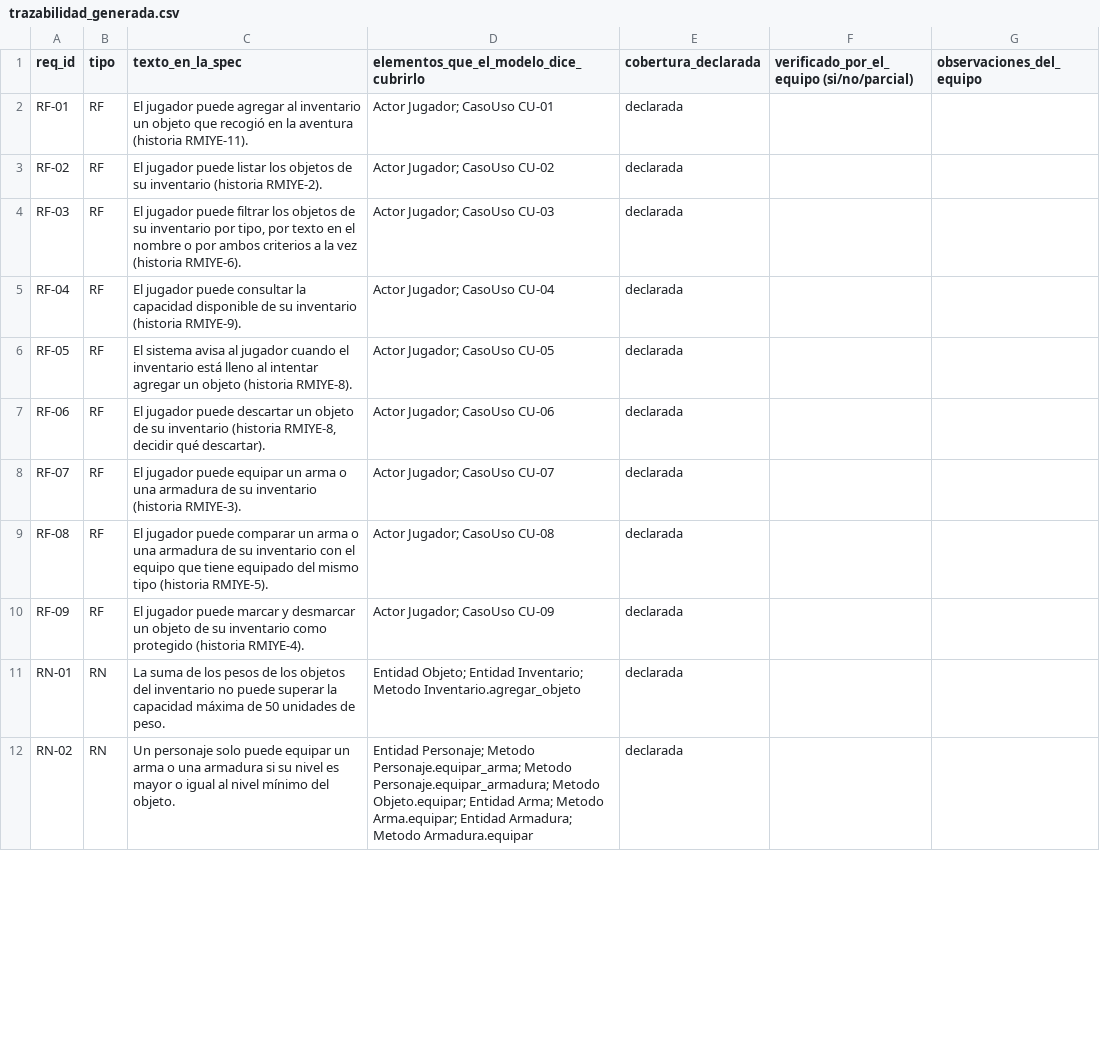
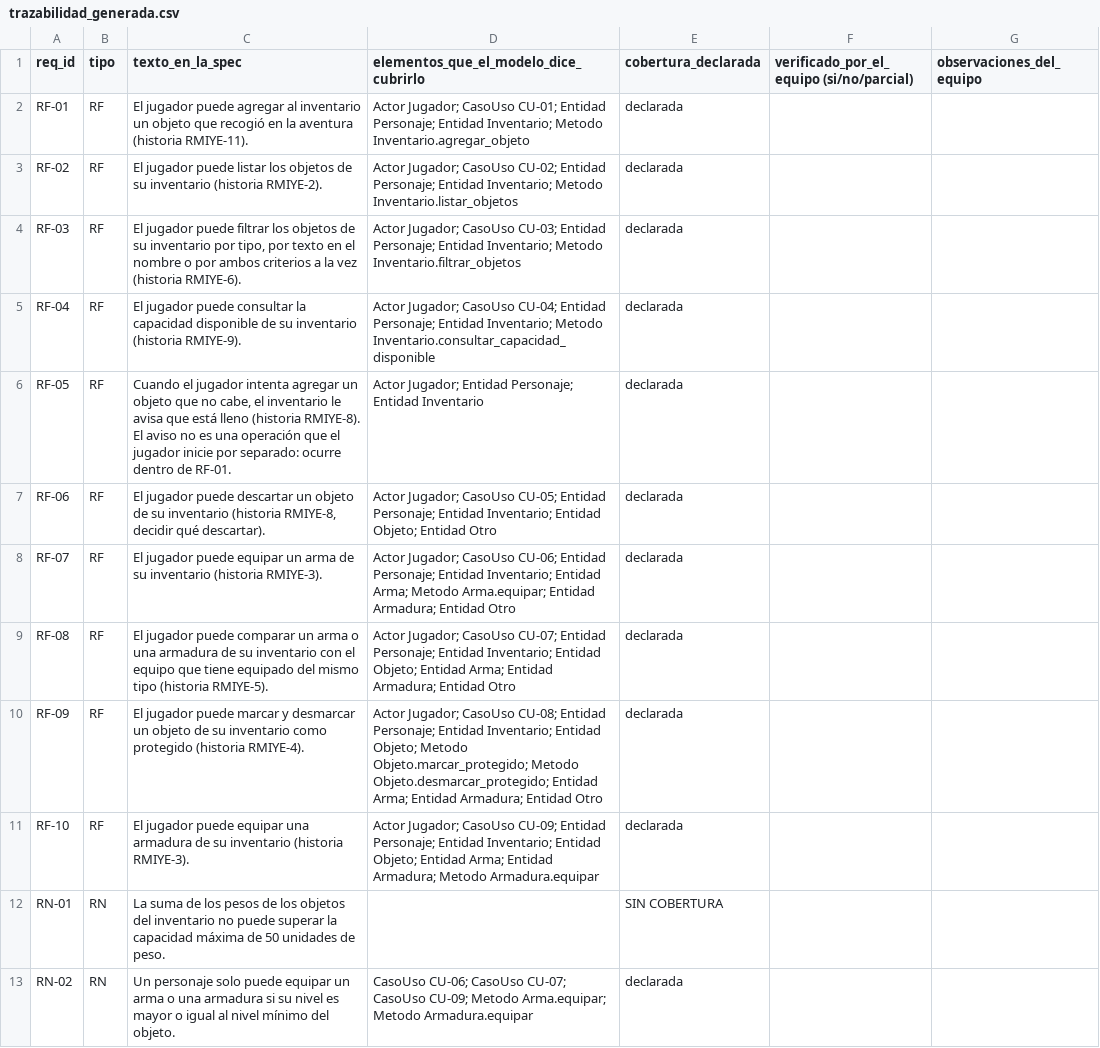
Before and after one commit to Samuel-uxn/analisis-final-g02, a CSV file: salida/trazabilidad_generada.csv, drawn as a sheet; only a part is shown; the diff covers the shown part only.

Commit message:
[pipeline] corrida 2 (salida/)

```diff
--- a/salida/trazabilidad_generada.csv
+++ b/salida/trazabilidad_generada.csv
@@ -1,12 +1,13 @@
 req_id,tipo,texto_en_la_spec,elementos_que_el_modelo_dice_cubrirlo,cobertura_declarada,verificado_por_el_equipo (si/no/parcial),observaciones_del_equipo
-RF-01,RF,El jugador puede agregar al inventario un objeto que recogió en la aventura (historia RMIYE-11).,Actor Jugador; CasoUso CU-01,declarada,,
-RF-02,RF,El jugador puede listar los objetos de su inventario (historia RMIYE-2).,Actor Jugador; CasoUso CU-02,declarada,,
-RF-03,RF,"El jugador puede filtrar los objetos de su inventario por tipo, por texto en el nombre o por ambos criterios a la vez (historia RMIYE-6).",Actor Jugador; CasoUso CU-03,declarada,,
-RF-04,RF,El jugador puede consultar la capacidad disponible de su inventario (historia RMIYE-9).,Actor Jugador; CasoUso CU-04,declarada,,
-RF-05,RF,El sistema avisa al jugador cuando el inventario está lleno al intentar agregar un objeto (historia RMIYE-8).,Actor Jugador; CasoUso CU-05,declarada,,
-RF-06,RF,"El jugador puede descartar un objeto de su inventario (historia RMIYE-8, decidir qué descartar).",Actor Jugador; CasoUso CU-06,declarada,,
-RF-07,RF,El jugador puede equipar un arma o una armadura de su inventario (historia RMIYE-3).,Actor Jugador; CasoUso CU-07,declarada,,
-RF-08,RF,El jugador puede comparar un arma o una armadura de su inventario con el equipo que tiene equipado del mismo tipo (historia RMIYE-5).,Actor Jugador; CasoUso CU-08,declarada,,
-RF-09,RF,El jugador puede marcar y desmarcar un objeto de su inventario como protegido (historia RMIYE-4).,Actor Jugador; CasoUso CU-09,declarada,,
-RN-01,RN,La suma de los pesos de los objetos del inventario no puede superar la capacidad máxima de 50 unidades de peso.,Entidad Objeto; Entidad Inventario; Metodo Inventario.agregar_objeto,declarada,,
-RN-02,RN,Un personaje solo puede equipar un arma o una armadura si su nivel es mayor o igual al nivel mínimo del objeto.,Entidad Personaje; Metodo Personaje.equipar_arma; Metodo Personaje.equipar_armadura; Metodo Objeto.equipar; Entidad Arma; Metodo Arma.equipar; Entidad Armadura; Metodo Armadura.equipar,declarada,,
+RF-01,RF,El jugador puede agregar al inventario un objeto que recogió en la aventura (historia RMIYE-11).,Actor Jugador; CasoUso CU-01; Entidad Personaje; Entidad Inventario; Metodo Inventario.agregar_objeto,declarada,,
+RF-02,RF,El jugador puede listar los objetos de su inventario (historia RMIYE-2).,Actor Jugador; CasoUso CU-02; Entidad Personaje; Entidad Inventario; Metodo Inventario.listar_objetos,declarada,,
+RF-03,RF,"El jugador puede filtrar los objetos de su inventario por tipo, por texto en el nombre o por ambos criterios a la vez (historia RMIYE-6).",Actor Jugador; CasoUso CU-03; Entidad Personaje; Entidad Inventario; Metodo Inventario.filtrar_objetos,declarada,,
+RF-04,RF,El jugador puede consultar la capacidad disponible de su inventario (historia RMIYE-9).,Actor Jugador; CasoUso CU-04; Entidad Personaje; Entidad Inventario; Metodo Inventario.consultar_capacidad_disponible,declarada,,
+RF-05,RF,"Cuando el jugador intenta agregar un objeto que no cabe, el inventario le avisa que está lleno (historia RMIYE-8). El aviso no es una operación que el jugador inicie por separado: ocurre dentro de RF-01.",Actor Jugador; Entidad Personaje; Entidad Inventario,declarada,,
+RF-06,RF,"El jugador puede descartar un objeto de su inventario (historia RMIYE-8, decidir qué descartar).",Actor Jugador; CasoUso CU-05; Entidad Personaje; Entidad Inventario; Entidad Objeto; Entidad Otro,declarada,,
+RF-07,RF,El jugador puede equipar un arma de su inventario (historia RMIYE-3).,Actor Jugador; CasoUso CU-06; Entidad Personaje; Entidad Inventario; Entidad Arma; Metodo Arma.equipar; Entidad Armadura; Entidad Otro,declarada,,
+RF-08,RF,El jugador puede comparar un arma o una armadura de su inventario con el equipo que tiene equipado del mismo tipo (historia RMIYE-5).,Actor Jugador; CasoUso CU-07; Entidad Personaje; Entidad Inventario; Entidad Objeto; Entidad Arma; Entidad Armadura; Entidad Otro,declarada,,
+RF-09,RF,El jugador puede marcar y desmarcar un objeto de su inventario como protegido (historia RMIYE-4).,Actor Jugador; CasoUso CU-08; Entidad Personaje; Entidad Inventario; Entidad Objeto; Metodo Objeto.marcar_protegido; Metodo Objeto.desmarcar_protegido; Entidad Arma; Entidad Armadura; Entidad Otro,declarada,,
+RF-10,RF,El jugador puede equipar una armadura de su inventario (historia RMIYE-3).,Actor Jugador; CasoUso CU-09; Entidad Personaje; Entidad Inventario; Entidad Objeto; Entidad Arma; Entidad Armadura; Metodo Armadura.equipar,declarada,,
+RN-01,RN,La suma de los pesos de los objetos del inventario no puede superar la capacidad máxima de 50 unidades de peso.,,SIN COBERTURA,,
+RN-02,RN,Un personaje solo puede equipar un arma o una armadura si su nivel es mayor o igual al nivel mínimo del objeto.,CasoUso CU-06; CasoUso CU-07; CasoUso CU-09; Metodo Arma.equipar; Metodo Armadura.equipar,declarada,,
```
Also changed, not shown: 3 added rows and 12 edited cells elsewhere in this file, 21 other files.
